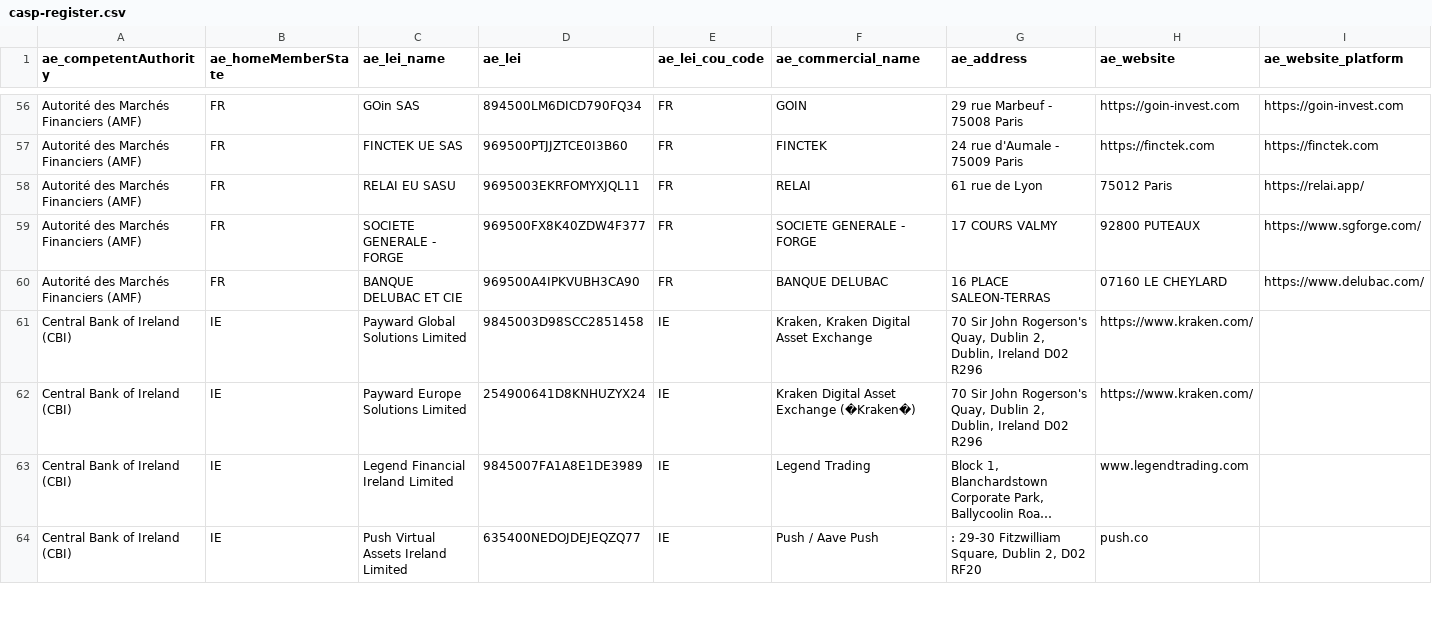
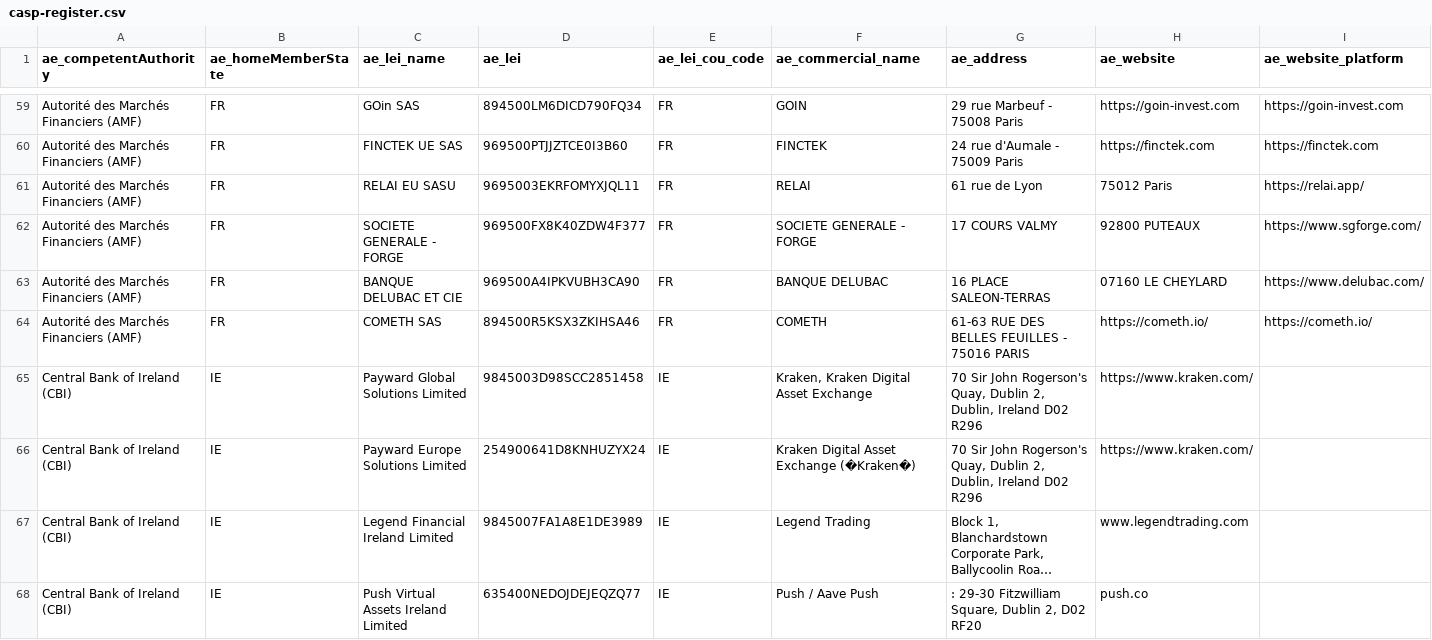
Before and after one commit to Kymylyy/mica-register, a CSV file: casp-register.csv, drawn as a sheet; only a part is shown, gaps mark what is left out; long unchanged cells end in …; rows hold the shown columns only; the diff covers the shown part only; the diff names each change by its address in the sheet, - before the commit and + after, or states it on an @@ line.

Commit message:
Update CSV data to ESMA register from 8 December 2025 and update last updated date

```diff
--- a/casp-register.csv
+++ b/casp-register.csv
+row 64: Autorité des Marchés Financiers (AMF) | FR | COMETH SAS | 894500R5KSX3ZKIHSA46 | FR | COMETH | 61-63 RUE DES BELLES FEUILLES - 75016 PARIS | https://cometh.io/ | https://cometh.io/
```
Also changed, not shown: 7 added rows and 3 edited cells elsewhere in this file, 1 other file.
